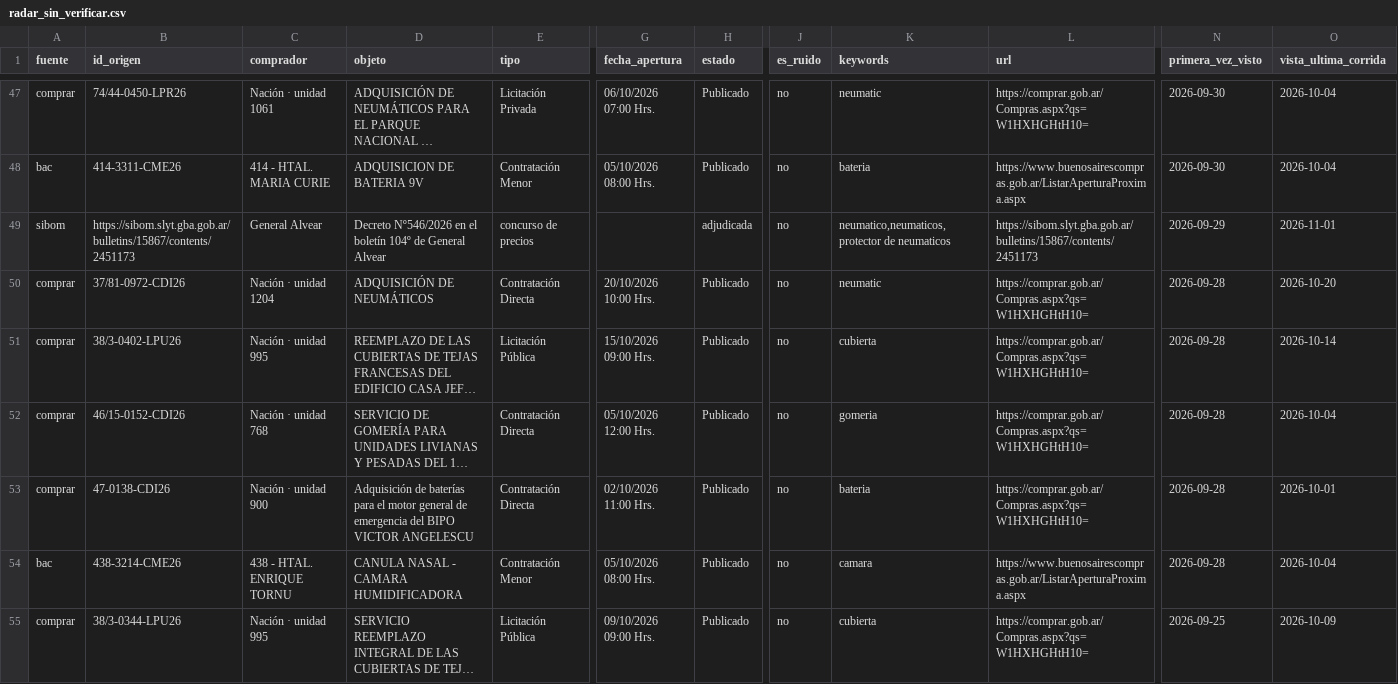
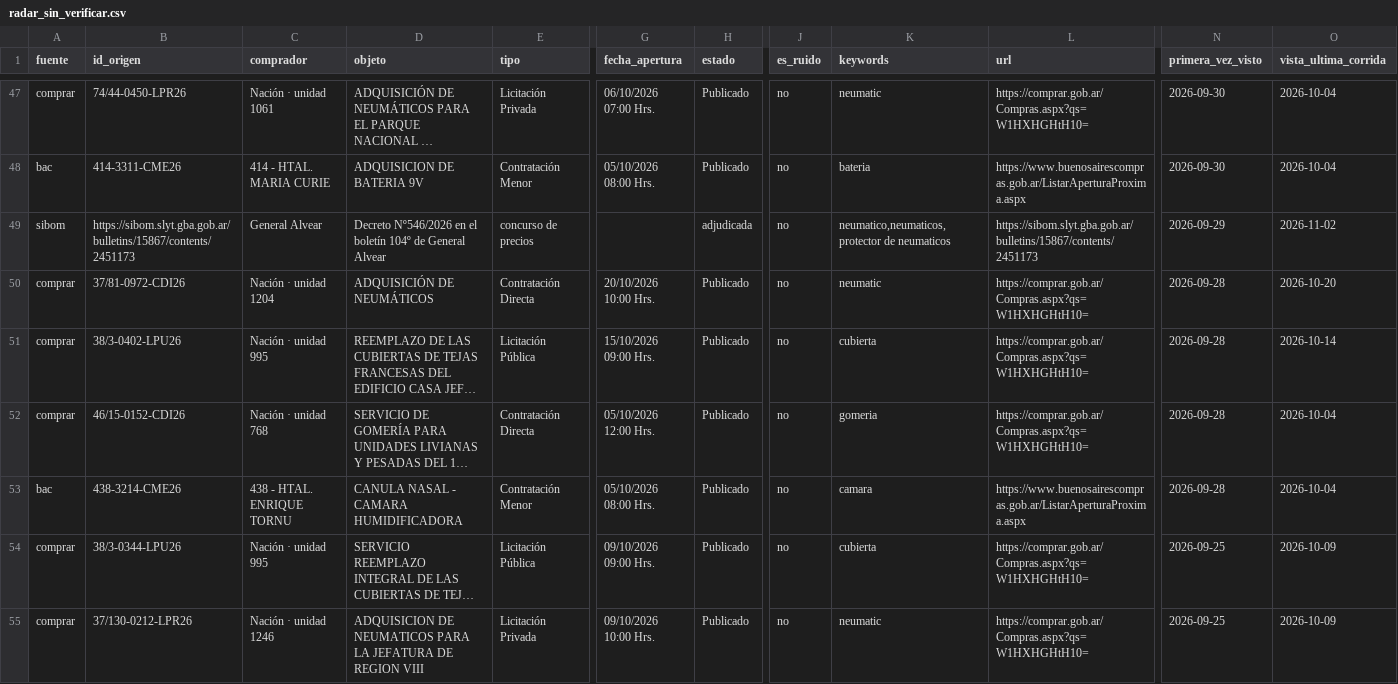
Before and after one commit to Santino530/radar-licitaciones, a CSV file: data/radar_sin_verificar.csv, drawn as a sheet; only a part is shown, gaps mark what is left out; the shorter side is filled out with more unchanged rows; long unchanged cells end in …; rows hold the shown columns only; the diff covers the shown part only; the diff names each change by its address in the sheet, - before the commit and + after, or states it on an @@ line.

Commit message:
Radar: corrida 2026-11-02 00:18 UTC

```diff
--- a/data/radar_sin_verificar.csv
+++ b/data/radar_sin_verificar.csv
-O49 (vista_ultima_corrida): 2026-11-01
+O49 (vista_ultima_corrida): 2026-11-02
-row 53: comprar | 47-0138-CDI26 | Nación · unidad 900 | Adquisición de baterías para el motor general de emergencia del BIPO VICTOR ANGELESCU | Contratación Directa | 02/10/2026 11:00 Hrs. | Publicado | no | bateria | https://comprar.gob.ar/Compras.aspx?qs=W1HXHGHtH10= | 2026-09-28 | 2026-10-01
```
Also changed, not shown: 2 removed rows and 21 edited cells elsewhere in this file, data/historico.csv, 2 other files.
